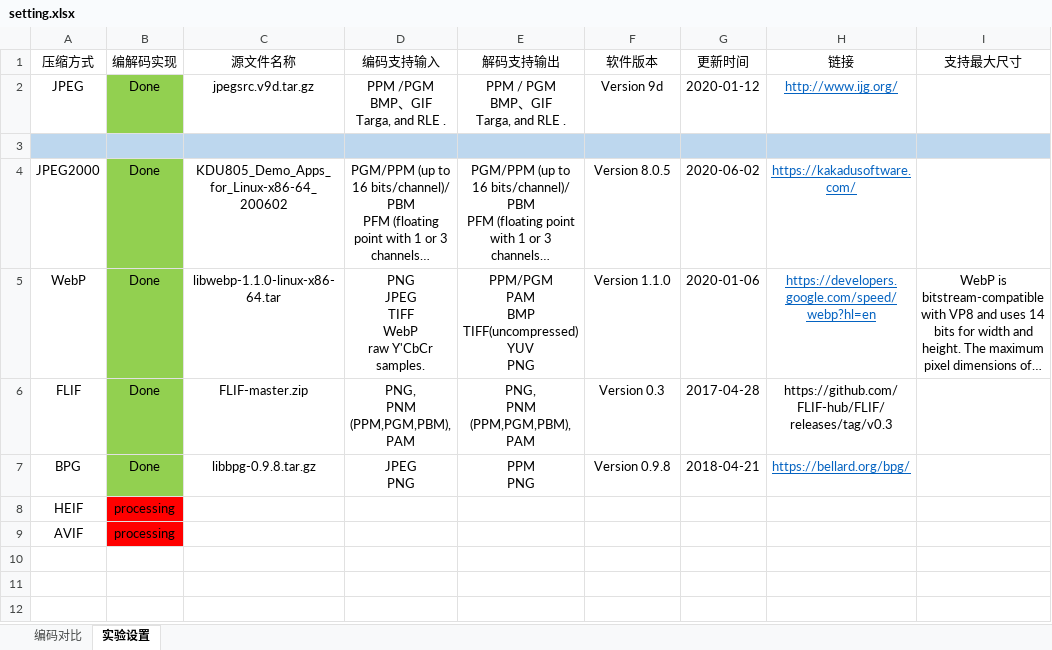
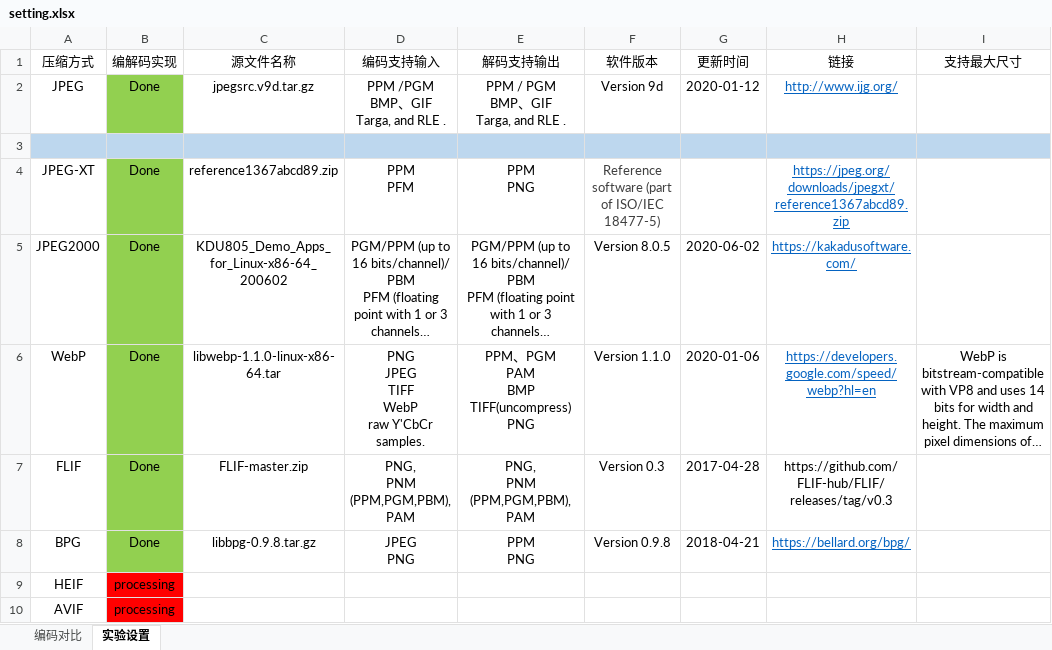
Before and after one commit to duankong/ImageCodeCompare, an Excel workbook: setting.xlsx, sheet 实验设置, drawn as a sheet; long unchanged cells end in …; values as stored, in another font and other column widths than the file's, no borders; addresses are those after the commit; ↵ is a line break in a cell; the diff names each change by its address in the sheet, - before the commit and + after, or states it on an @@ line.

Commit message:
add jpeg-xt setting

```diff
--- a/setting.xlsx (sheet 实验设置)
+++ b/setting.xlsx (sheet 实验设置)
+row 4: JPEG-XT | Done | reference1367abcd89.zip | PPM ↵ PFM | PPM ↵ PNG | Reference software (part of ISO/IEC 18477-5) |  | https://jpeg.org/downloads/jpegxt/reference1367abcd89.zip
-E6 (解码支持输出): PPM/PGM ↵ PAM ↵ BMP ↵ TIFF(uncompressed) ↵ YUV ↵ PNG
+E6 (解码支持输出): PPM、PGM ↵ PAM ↵ BMP ↵ TIFF(uncompress) ↵ PNG
```
